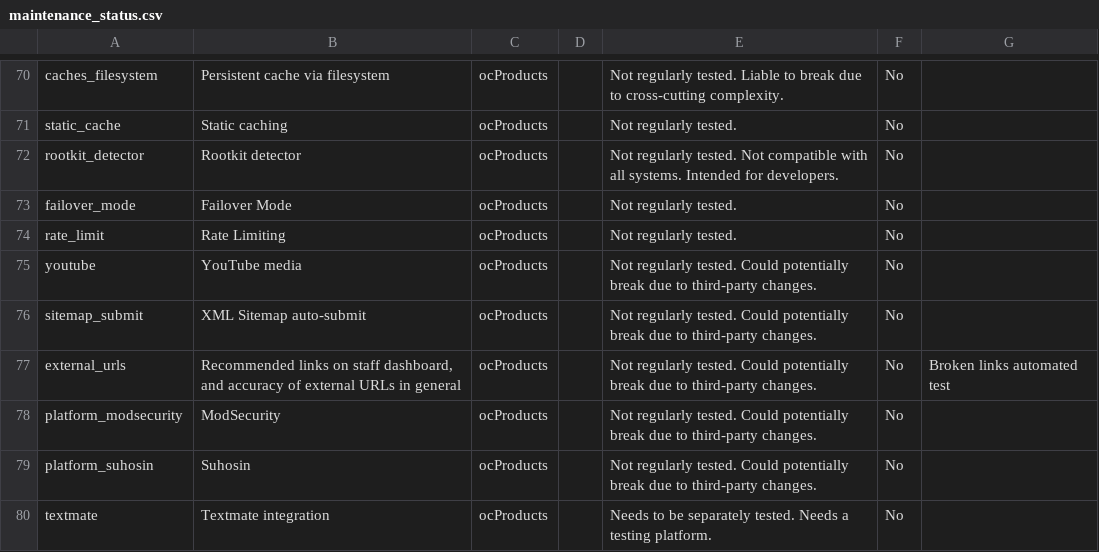
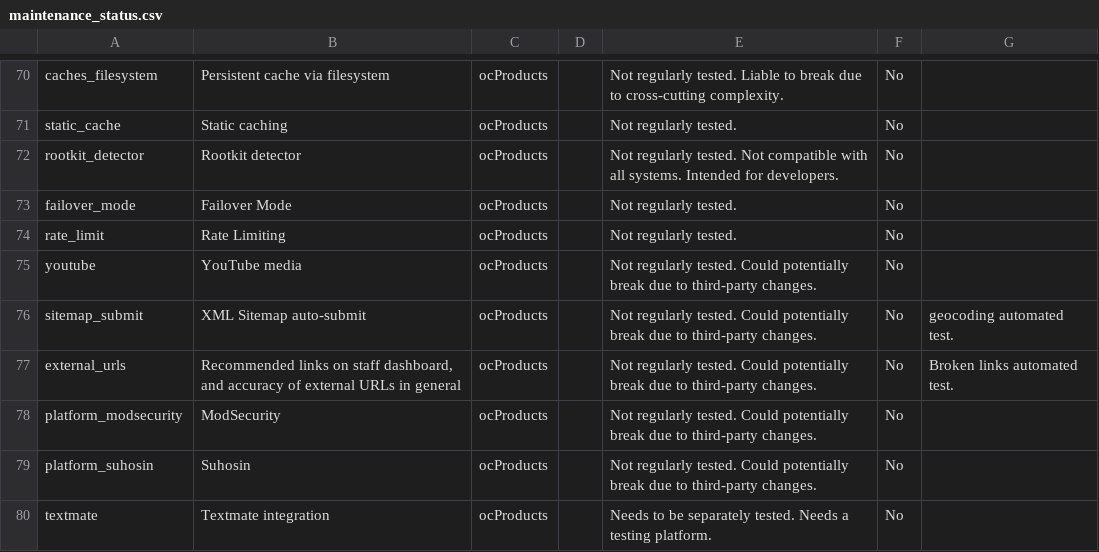
Before and after one commit to ocproducts/composr, a CSV file: data/maintenance_status.csv, drawn as a sheet; only a part is shown, gaps mark what is left out; the diff covers the shown part only.

Commit message:
Updated maintenance sheet

```diff
--- a/data/maintenance_status.csv
+++ b/data/maintenance_status.csv
@@ -75,4 +75,4 @@ rate_limit,Rate Limiting,ocProducts,,Not regularly tested.,No,
 youtube,YouTube media,ocProducts,,Not regularly tested. Could potentially break due to third-party changes.,No,
-sitemap_submit,XML Sitemap auto-submit,ocProducts,,Not regularly tested. Could potentially break due to third-party changes.,No,
-external_urls,"Recommended links on staff dashboard, and accuracy of external URLs in general",ocProducts,,Not regularly tested. Could potentially break due to third-party changes.,No,Broken links automated test
+sitemap_submit,XML Sitemap auto-submit,ocProducts,,Not regularly tested. Could potentially break due to third-party changes.,No,geocoding automated test.
+external_urls,"Recommended links on staff dashboard, and accuracy of external URLs in general",ocProducts,,Not regularly tested. Could potentially break due to third-party changes.,No,Broken links automated test.
 platform_modsecurity,ModSecurity,ocProducts,,Not regularly tested. Could potentially break due to third-party changes.,No,
```
Also changed, not shown: 14 edited cells elsewhere in this file.
